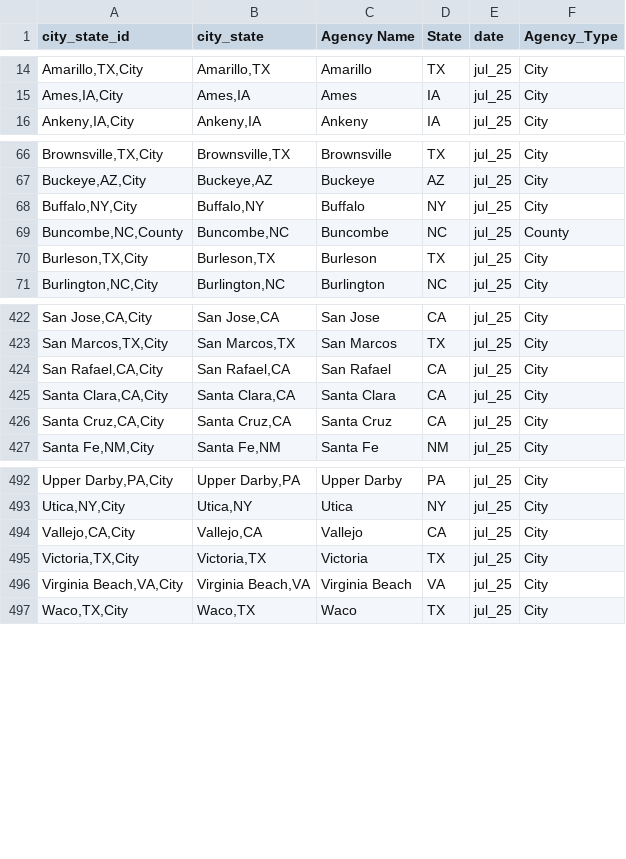
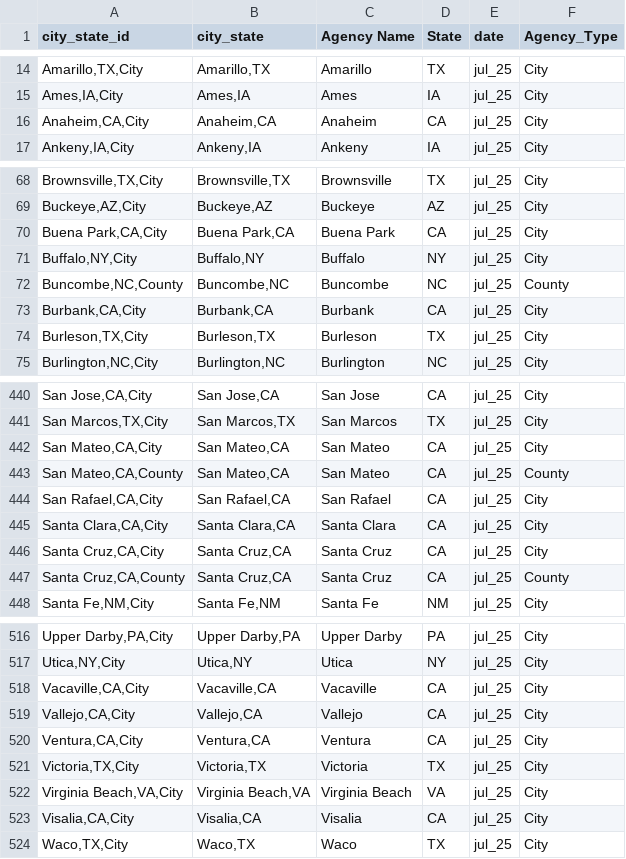
Before and after one commit to AH-Datalytics/rtci, a CSV file: data/sample_cities.csv, drawn as a sheet; only a part is shown, gaps mark what is left out; the diff covers the shown part only; the diff names each change by its address in the sheet, - before the commit and + after, or states it on an @@ line.

Commit message:
updated sample with new cde agencies from audit

```diff
--- a/data/sample_cities.csv
+++ b/data/sample_cities.csv
+row 16: Anaheim,CA,City | Anaheim,CA | Anaheim | CA | jul_25 | City
+row 70: Buena Park,CA,City | Buena Park,CA | Buena Park | CA | jul_25 | City
+row 73: Burbank,CA,City | Burbank,CA | Burbank | CA | jul_25 | City
+row 442: San Mateo,CA,City | San Mateo,CA | San Mateo | CA | jul_25 | City
+row 443: San Mateo,CA,County | San Mateo,CA | San Mateo | CA | jul_25 | County
+row 447: Santa Cruz,CA,County | Santa Cruz,CA | Santa Cruz | CA | jul_25 | County
+row 518: Vacaville,CA,City | Vacaville,CA | Vacaville | CA | jul_25 | City
+row 520: Ventura,CA,City | Ventura,CA | Ventura | CA | jul_25 | City
+row 523: Visalia,CA,City | Visalia,CA | Visalia | CA | jul_25 | City
```
Also changed, not shown: 18 added rows elsewhere in this file, data/archive/jul_25_agencies.csv, scripts/auditing/agencies_removed_from_sample.csv, 8 other files.
